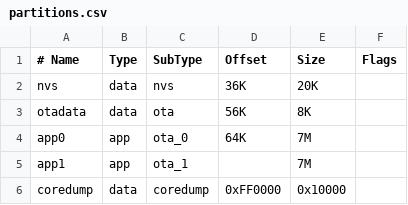
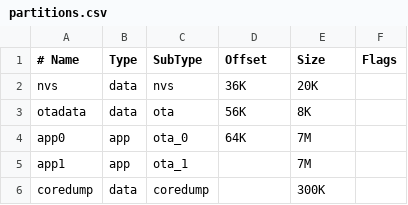
Before and after one commit to rifat-joy/vertical_os, a CSV file: partitions.csv, drawn as a sheet.

```diff
--- a/partitions.csv
+++ b/partitions.csv
@@ -5,2 +5,2 @@ app0,     app,  ota_0,   64K,     7M,
 app1,     app,  ota_1,   ,        7M,
-coredump, data, coredump,0xFF0000,0x10000,
+coredump, data, coredump,,        300K,
```
Also changed, not shown: 5 other files.
